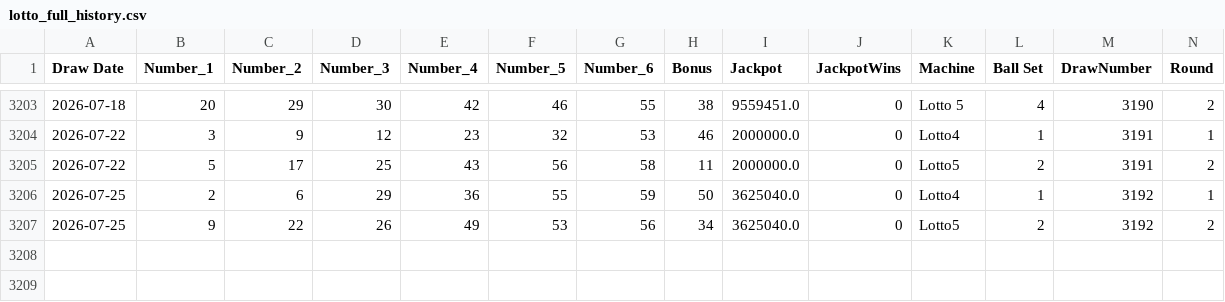
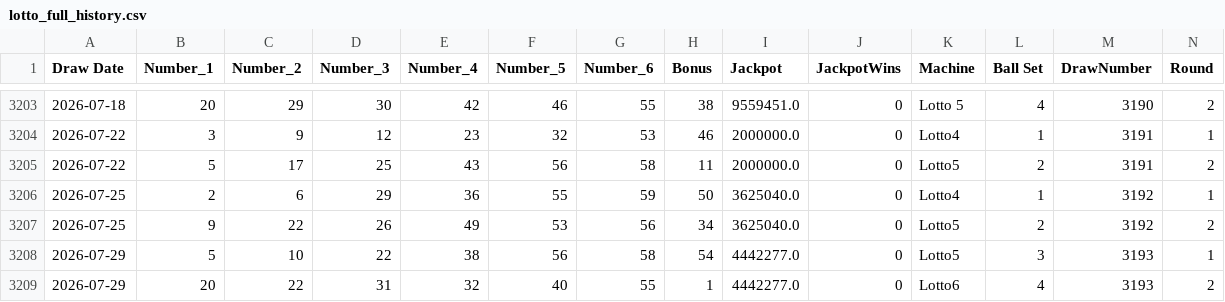
Before and after one commit to KrisRz/Ultimate-AI-Powered-Lottery-Prediction-System, a CSV file: data/lotto_full_history.csv, drawn as a sheet; only a part is shown, gaps mark what is left out; the diff names each change by its address in the sheet, - before the commit and + after, or states it on an @@ line.

```diff
--- a/data/lotto_full_history.csv
+++ b/data/lotto_full_history.csv
+row 3208: 2026-07-29 | 5 | 10 | 22 | 38 | 56 | 58 | 54 | 4442277.0 | 0 | Lotto5 | 3 | 3193 | 1
+row 3209: 2026-07-29 | 20 | 22 | 31 | 32 | 40 | 55 | 1 | 4442277.0 | 0 | Lotto6 | 4 | 3193 | 2
```
Also changed, not shown: data/merged_lottery_data.csv, data/prize_tiers.csv.
